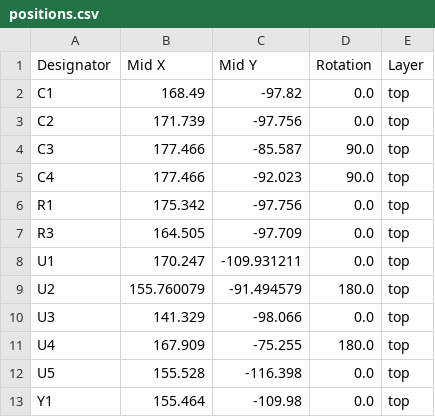
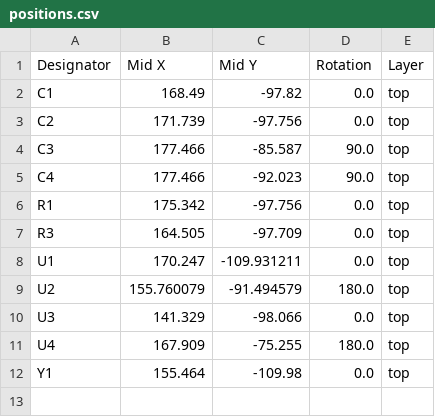
Before and after one commit to jaydenaleung/helioHydration, a CSV file: indicator/pcb/production/positions.csv, drawn as a sheet.

```diff
--- a/indicator/pcb/production/positions.csv
+++ b/indicator/pcb/production/positions.csv
@@ -11,3 +11,2 @@ U3,141.329,-98.066,0.0,top
 U4,167.909,-75.255,180.0,top
-U5,155.528,-116.398,0.0,top
 Y1,155.464,-109.98,0.0,top
```
Also changed, not shown: BOM.csv, indicator/pcb/production/bom.csv, 2 other files.
